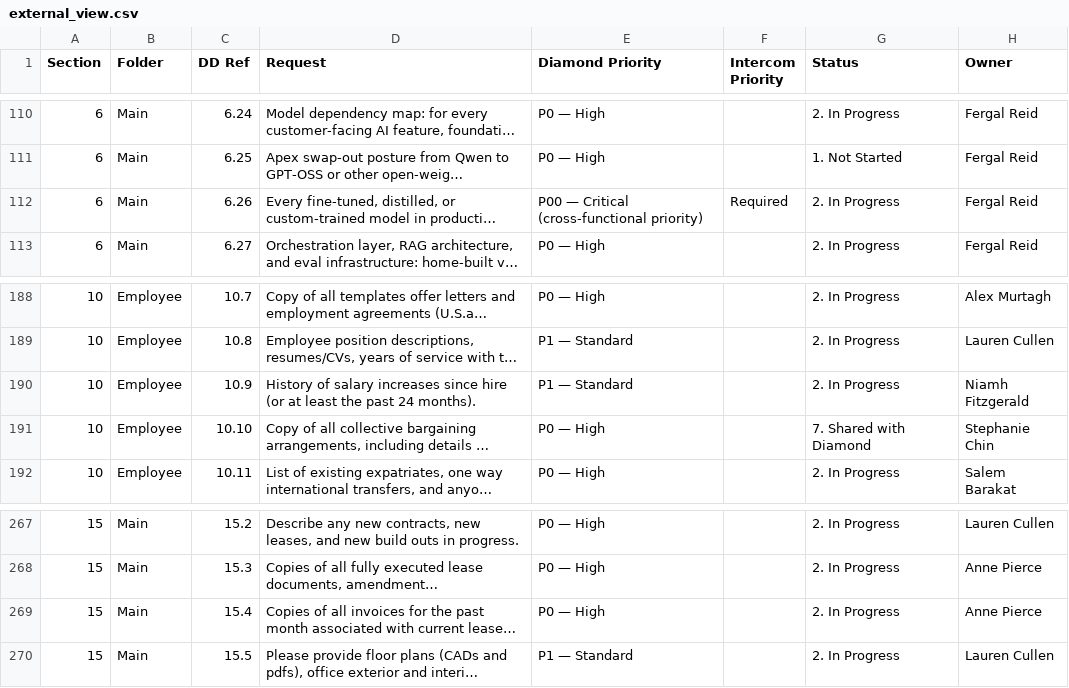
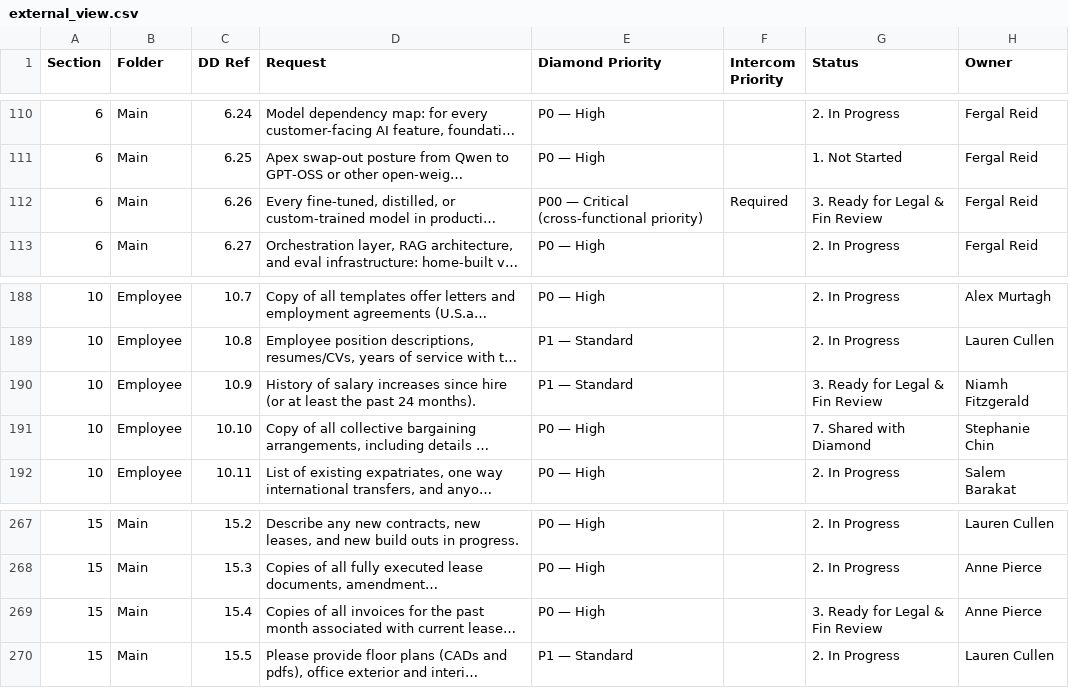
Before and after one commit to tbettles-code/integra-dd-data, a CSV file: data/external_view.csv, drawn as a sheet; only a part is shown, gaps mark what is left out; long unchanged cells end in …; the diff names each change by its address in the sheet, - before the commit and + after, or states it on an @@ line.

Commit message:
Update DD external view — 2026-05-07T18:18:00.751Z

```diff
--- a/data/external_view.csv
+++ b/data/external_view.csv
-G112 (Status): 2. In Progress
+G112 (Status): 3. Ready for Legal & Fin Review
-G190 (Status): 2. In Progress
+G190 (Status): 3. Ready for Legal & Fin Review
-G269 (Status): 2. In Progress
+G269 (Status): 3. Ready for Legal & Fin Review
```
